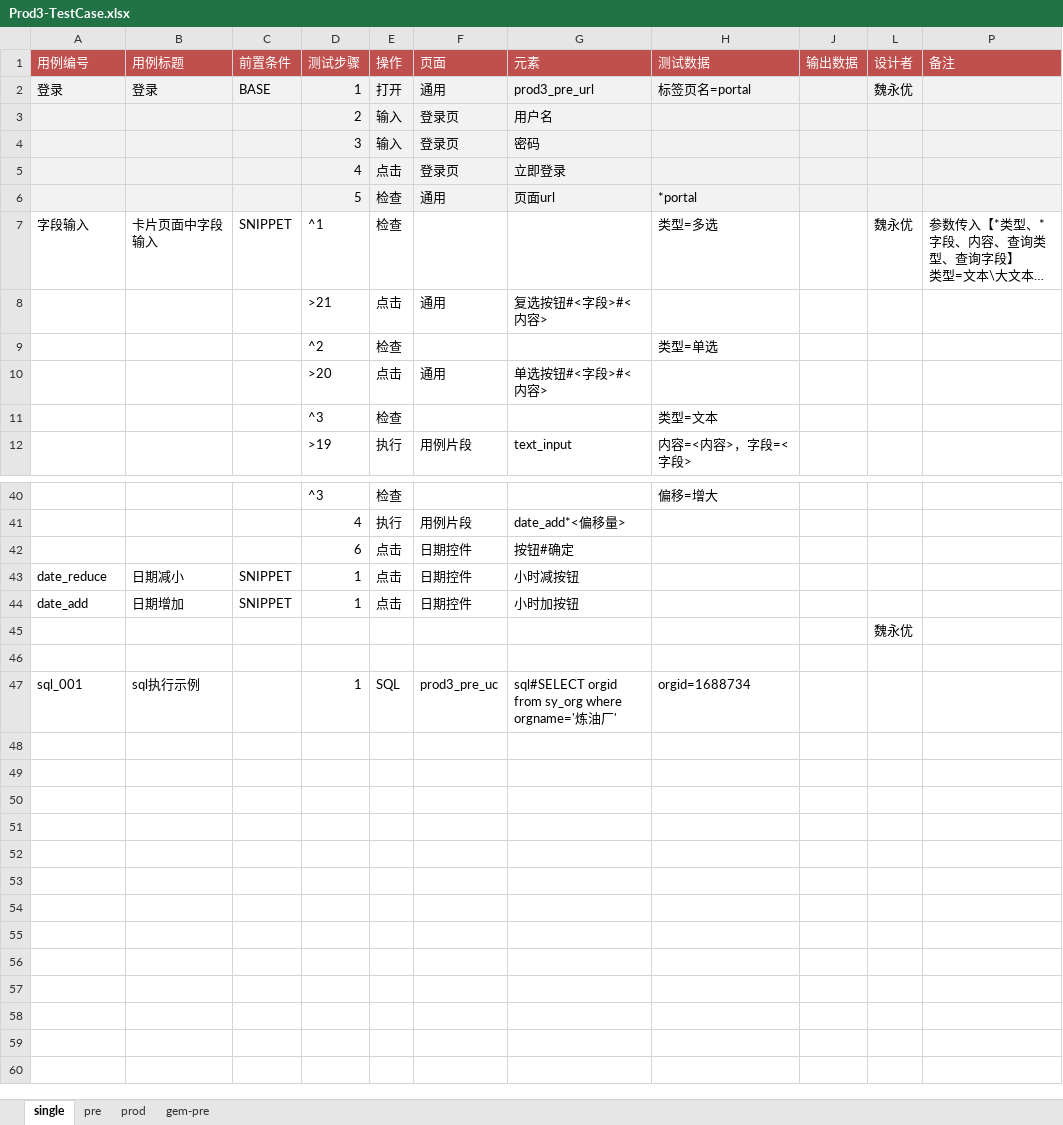
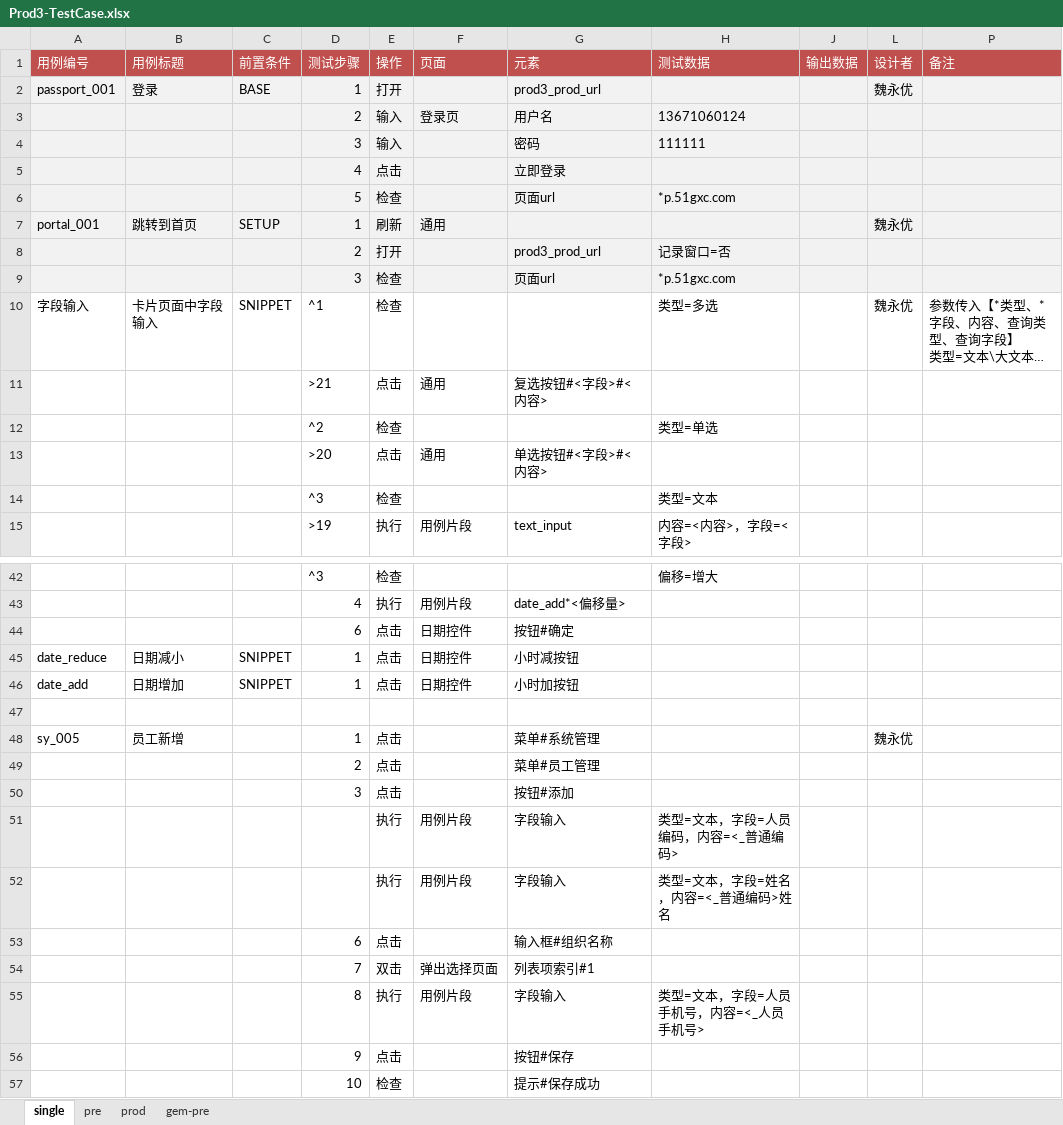
Before and after one commit to weiyyed/hap_test, an Excel workbook: testcase/Prod3-TestCase.xlsx, sheet single, drawn as a sheet; only a part is shown, gaps mark what is left out; long unchanged cells end in …; values as stored, in another font and other column widths than the file's, no borders; removed rows and columns are numbered as before the commit, all else as after; the diff covers the shown part only; the diff names each change by its address in the sheet, - before the commit and + after, or states it on an @@ line.

Commit message:
员工步骤修正 刷新不需要记录窗口

```diff
--- a/testcase/Prod3-TestCase.xlsx (sheet single)
+++ b/testcase/Prod3-TestCase.xlsx (sheet single)
-A2 (用例编号): 登录
+A2 (用例编号): passport_001
-F2 (页面): 通用
+F2 (页面): (empty)
-G2 (元素): prod3_pre_url
+G2 (元素): prod3_prod_url
-H2 (测试数据): 标签页名=portal
+H2 (测试数据): (empty)
-H3 (测试数据): (empty)
+H3 (测试数据): 13671060124
-F4:F5 (页面): 登录页
+F4:F5 (页面): (empty)
-H4 (测试数据): (empty)
+H4 (测试数据): 111111
-F6 (页面): 通用
+F6 (页面): (empty)
-H6 (测试数据): *portal
+H6 (测试数据): *p.51gxc.com
+row 7: portal_001 | 跳转到首页 | SETUP | 1 | 刷新 | 通用 |  |  |  | 魏永优
+row 8:  |  |  | 2 | 打开 |  | prod3_prod_url | 记录窗口=否
+row 9:  |  |  | 3 | 检查 |  | 页面url | *p.51gxc.com
-row 45:  |  |  |  |  |  |  |  |  | 魏永优
-row 47: sql_001 | sql执行示例 |  | 1 | SQL | prod3_pre_uc | sql#SELECT orgid from sy_org where orgname='炼油厂' | orgid=1688734
+row 48: sy_005 | 员工新增 |  | 1 | 点击 |  | 菜单#系统管理 |  |  | 魏永优
+row 49:  |  |  | 2 | 点击 |  | 菜单#员工管理
+row 50:  |  |  | 3 | 点击 |  | 按钮#添加
+row 51:  |  |  |  | 执行 | 用例片段 | 字段输入 | 类型=文本，字段=人员编码，内容=<_普通编码>
+row 52:  |  |  |  | 执行 | 用例片段 | 字段输入 | 类型=文本，字段=姓名，内容=<_普通编码>姓名
+row 53:  |  |  | 6 | 点击 |  | 输入框#组织名称
+row 54:  |  |  | 7 | 双击 | 弹出选择页面 | 列表项索引#1
+row 55:  |  |  | 8 | 执行 | 用例片段 | 字段输入 | 类型=文本，字段=人员手机号，内容=<_人员手机号>
+row 56:  |  |  | 9 | 点击 |  | 按钮#保存
+row 57:  |  |  | 10 | 检查 |  | 提示#保存成功
```
Also changed, not shown: 1 removed row and 2 edited cells elsewhere in this sheet, sheet pre, sheet gem-pre, sheet prod.
